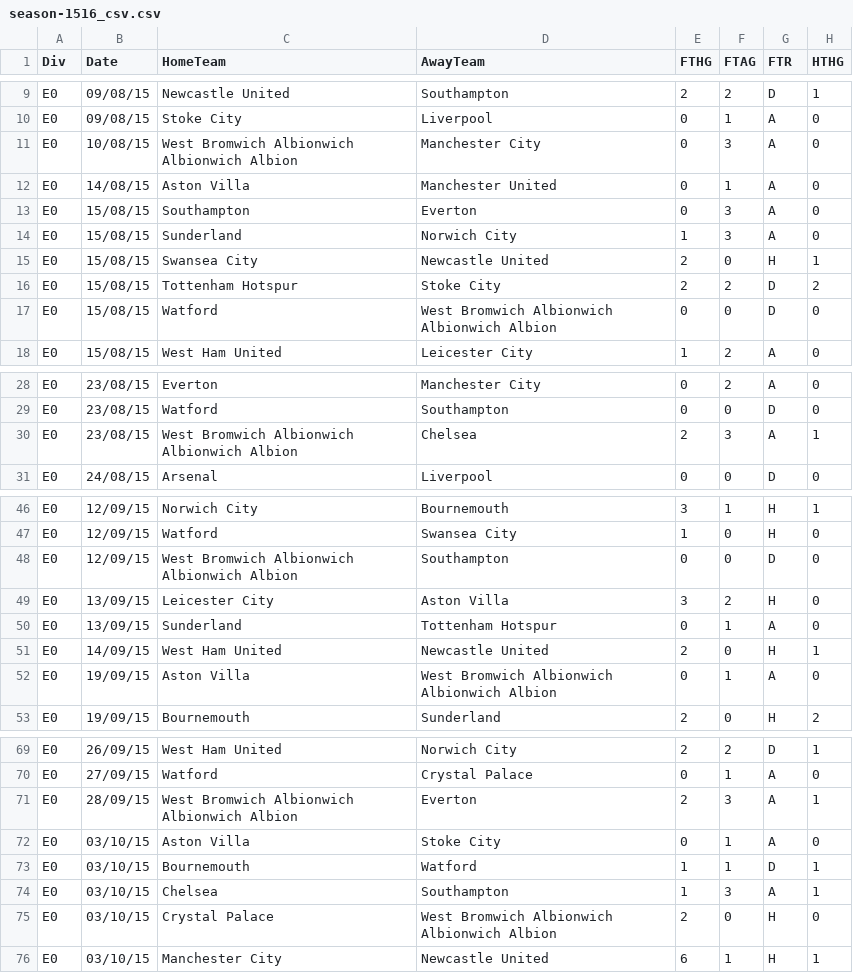
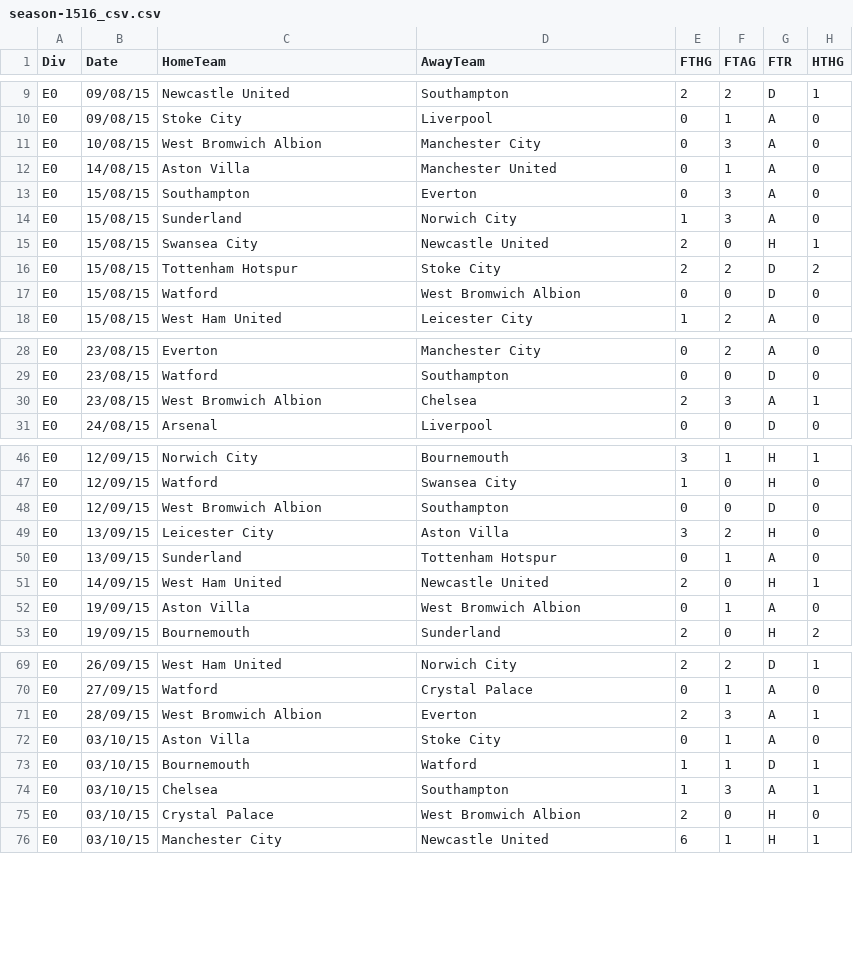
Before and after one commit to 0abdullah0/AI_FootballCoach, a CSV file: Prediction_Dataset/season-1516_csv.csv, drawn as a sheet; only a part is shown, gaps mark what is left out; the diff covers the shown part only; the diff names each change by its address in the sheet, - before the commit and + after, or states it on an @@ line.

```diff
--- a/Prediction_Dataset/season-1516_csv.csv
+++ b/Prediction_Dataset/season-1516_csv.csv
-C11 (HomeTeam): West Bromwich Albionwich Albionwich Albion
+C11 (HomeTeam): West Bromwich Albion
-D17 (AwayTeam): West Bromwich Albionwich Albionwich Albion
+D17 (AwayTeam): West Bromwich Albion
-C30 (HomeTeam): West Bromwich Albionwich Albionwich Albion
+C30 (HomeTeam): West Bromwich Albion
-C48 (HomeTeam): West Bromwich Albionwich Albionwich Albion
+C48 (HomeTeam): West Bromwich Albion
-D52 (AwayTeam): West Bromwich Albionwich Albionwich Albion
+D52 (AwayTeam): West Bromwich Albion
-C71 (HomeTeam): West Bromwich Albionwich Albionwich Albion
+C71 (HomeTeam): West Bromwich Albion
-D75 (AwayTeam): West Bromwich Albionwich Albionwich Albion
+D75 (AwayTeam): West Bromwich Albion
```
Also changed, not shown: 31 edited cells elsewhere in this file, Prediction_Dataset/season-1415_csv.csv.
